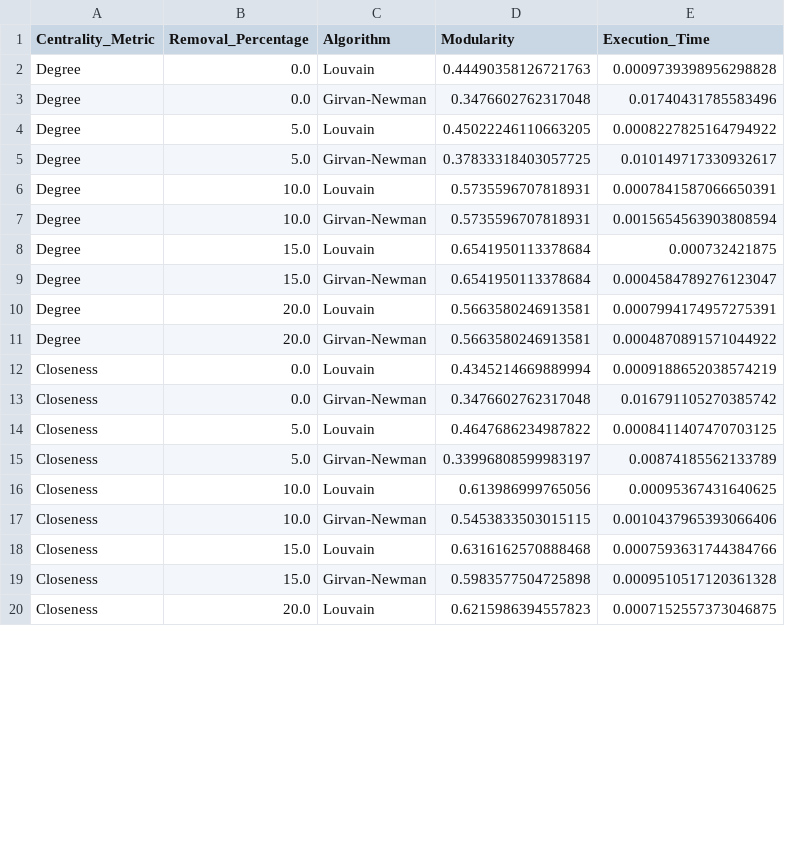
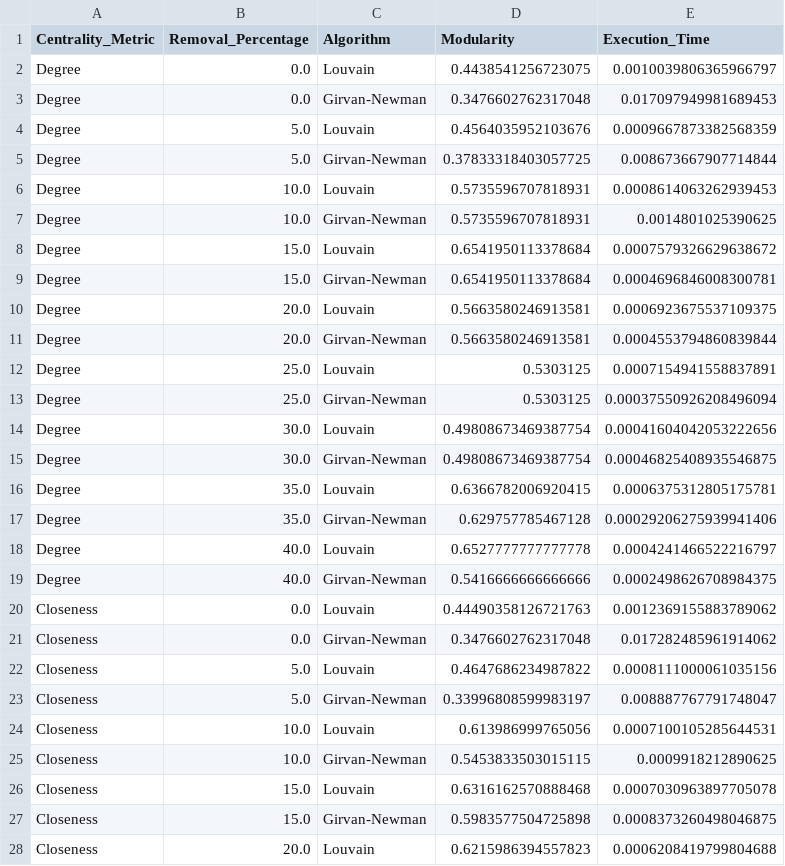
Before and after one commit to nhandndev/mad, a CSV file: MAD/result/experimental_results.csv, drawn as a sheet; only a part is shown; the diff covers the shown part only.

```diff
--- a/MAD/result/experimental_results.csv
+++ b/MAD/result/experimental_results.csv
@@ -1,20 +1,28 @@
 Centrality_Metric,Removal_Percentage,Algorithm,Modularity,Execution_Time
-Degree,0.0,Louvain,0.44490358126721763,0.0009739398956298828
-Degree,0.0,Girvan-Newman,0.3476602762317048,0.01740431785583496
-Degree,5.0,Louvain,0.45022246110663205,0.0008227825164794922
-Degree,5.0,Girvan-Newman,0.37833318403057725,0.010149717330932617
-Degree,10.0,Louvain,0.5735596707818931,0.0007841587066650391
-Degree,10.0,Girvan-Newman,0.5735596707818931,0.0015654563903808594
-Degree,15.0,Louvain,0.6541950113378684,0.000732421875
-Degree,15.0,Girvan-Newman,0.6541950113378684,0.0004584789276123047
-Degree,20.0,Louvain,0.5663580246913581,0.0007994174957275391
-Degree,20.0,Girvan-Newman,0.5663580246913581,0.0004870891571044922
-Closeness,0.0,Louvain,0.4345214669889994,0.0009188652038574219
-Closeness,0.0,Girvan-Newman,0.3476602762317048,0.016791105270385742
-Closeness,5.0,Louvain,0.4647686234987822,0.0008411407470703125
-Closeness,5.0,Girvan-Newman,0.33996808599983197,0.00874185562133789
-Closeness,10.0,Louvain,0.613986999765056,0.00095367431640625
-Closeness,10.0,Girvan-Newman,0.5453833503015115,0.0010437965393066406
-Closeness,15.0,Louvain,0.6316162570888468,0.0007593631744384766
-Closeness,15.0,Girvan-Newman,0.5983577504725898,0.0009510517120361328
-Closeness,20.0,Louvain,0.6215986394557823,0.0007152557373046875
+Degree,0.0,Louvain,0.4438541256723075,0.0010039806365966797
+Degree,0.0,Girvan-Newman,0.3476602762317048,0.017097949981689453
+Degree,5.0,Louvain,0.4564035952103676,0.0009667873382568359
+Degree,5.0,Girvan-Newman,0.37833318403057725,0.008673667907714844
+Degree,10.0,Louvain,0.5735596707818931,0.0008614063262939453
+Degree,10.0,Girvan-Newman,0.5735596707818931,0.0014801025390625
+Degree,15.0,Louvain,0.6541950113378684,0.0007579326629638672
+Degree,15.0,Girvan-Newman,0.6541950113378684,0.0004696846008300781
+Degree,20.0,Louvain,0.5663580246913581,0.0006923675537109375
+Degree,20.0,Girvan-Newman,0.5663580246913581,0.0004553794860839844
+Degree,25.0,Louvain,0.5303125,0.0007154941558837891
+Degree,25.0,Girvan-Newman,0.5303125,0.00037550926208496094
+Degree,30.0,Louvain,0.49808673469387754,0.00041604042053222656
+Degree,30.0,Girvan-Newman,0.49808673469387754,0.00046825408935546875
+Degree,35.0,Louvain,0.6366782006920415,0.0006375312805175781
+Degree,35.0,Girvan-Newman,0.629757785467128,0.00029206275939941406
+Degree,40.0,Louvain,0.6527777777777778,0.0004241466522216797
+Degree,40.0,Girvan-Newman,0.5416666666666666,0.0002498626708984375
+Closeness,0.0,Louvain,0.44490358126721763,0.0012369155883789062
+Closeness,0.0,Girvan-Newman,0.3476602762317048,0.017282485961914062
+Closeness,5.0,Louvain,0.4647686234987822,0.0008111000061035156
+Closeness,5.0,Girvan-Newman,0.33996808599983197,0.008887767791748047
+Closeness,10.0,Louvain,0.613986999765056,0.0007100105285644531
+Closeness,10.0,Girvan-Newman,0.5453833503015115,0.0009918212890625
+Closeness,15.0,Louvain,0.6316162570888468,0.0007030963897705078
+Closeness,15.0,Girvan-Newman,0.5983577504725898,0.0008373260498046875
+Closeness,20.0,Louvain,0.6215986394557823,0.0006208419799804688
```
Also changed, not shown: 16 added rows and 13 edited cells elsewhere in this file, 33 other files.
